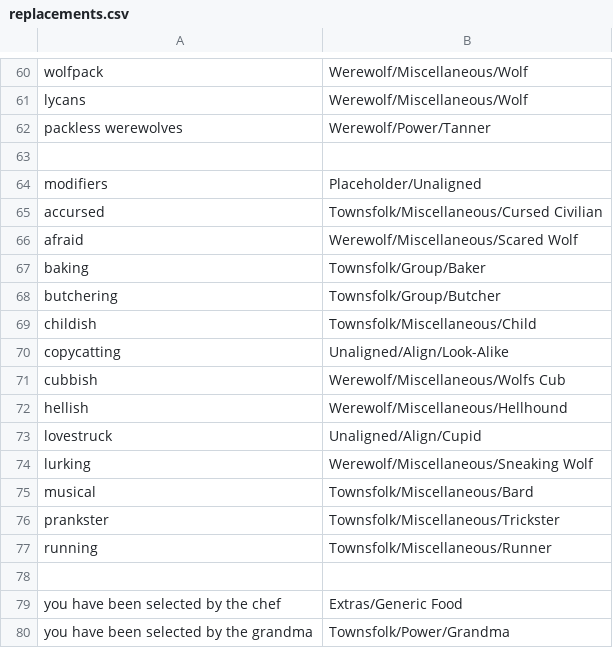
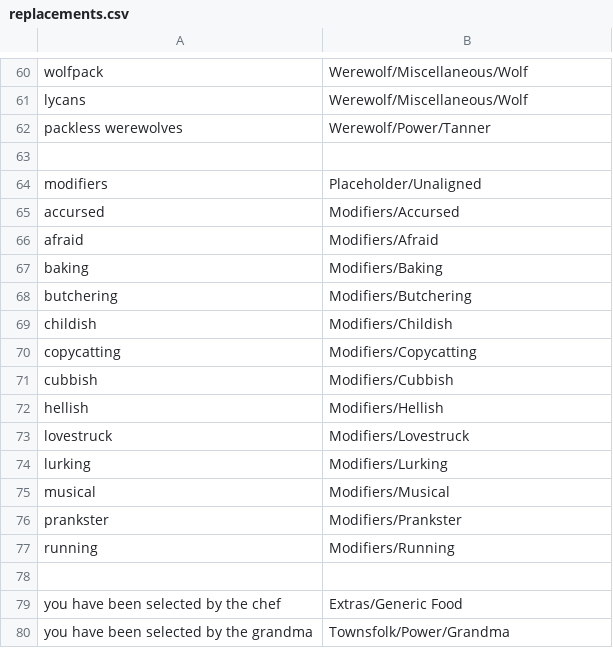
Before and after one commit to WerewolvesRevamped/Werewolves-Icons, a CSV file: replacements.csv, drawn as a sheet; only a part is shown, gaps mark what is left out.

Commit message:
Update replacements.csv

```diff
--- a/replacements.csv
+++ b/replacements.csv
@@ -64,15 +64,15 @@ packless werewolves,Werewolf/Power/Tanner
 modifiers,Placeholder/Unaligned
-accursed,Townsfolk/Miscellaneous/Cursed Civilian
-afraid,Werewolf/Miscellaneous/Scared Wolf
-baking,Townsfolk/Group/Baker
-butchering,Townsfolk/Group/Butcher
-childish,Townsfolk/Miscellaneous/Child
-copycatting,Unaligned/Align/Look-Alike
-cubbish,Werewolf/Miscellaneous/Wolfs Cub
-hellish,Werewolf/Miscellaneous/Hellhound
-lovestruck,Unaligned/Align/Cupid
-lurking,Werewolf/Miscellaneous/Sneaking Wolf
-musical,Townsfolk/Miscellaneous/Bard
-prankster,Townsfolk/Miscellaneous/Trickster
-running,Townsfolk/Miscellaneous/Runner
+accursed,Modifiers/Accursed
+afraid,Modifiers/Afraid
+baking,Modifiers/Baking
+butchering,Modifiers/Butchering
+childish,Modifiers/Childish
+copycatting,Modifiers/Copycatting
+cubbish,Modifiers/Cubbish
+hellish,Modifiers/Hellish
+lovestruck,Modifiers/Lovestruck
+lurking,Modifiers/Lurking
+musical,Modifiers/Musical
+prankster,Modifiers/Prankster
+running,Modifiers/Running
 
```
